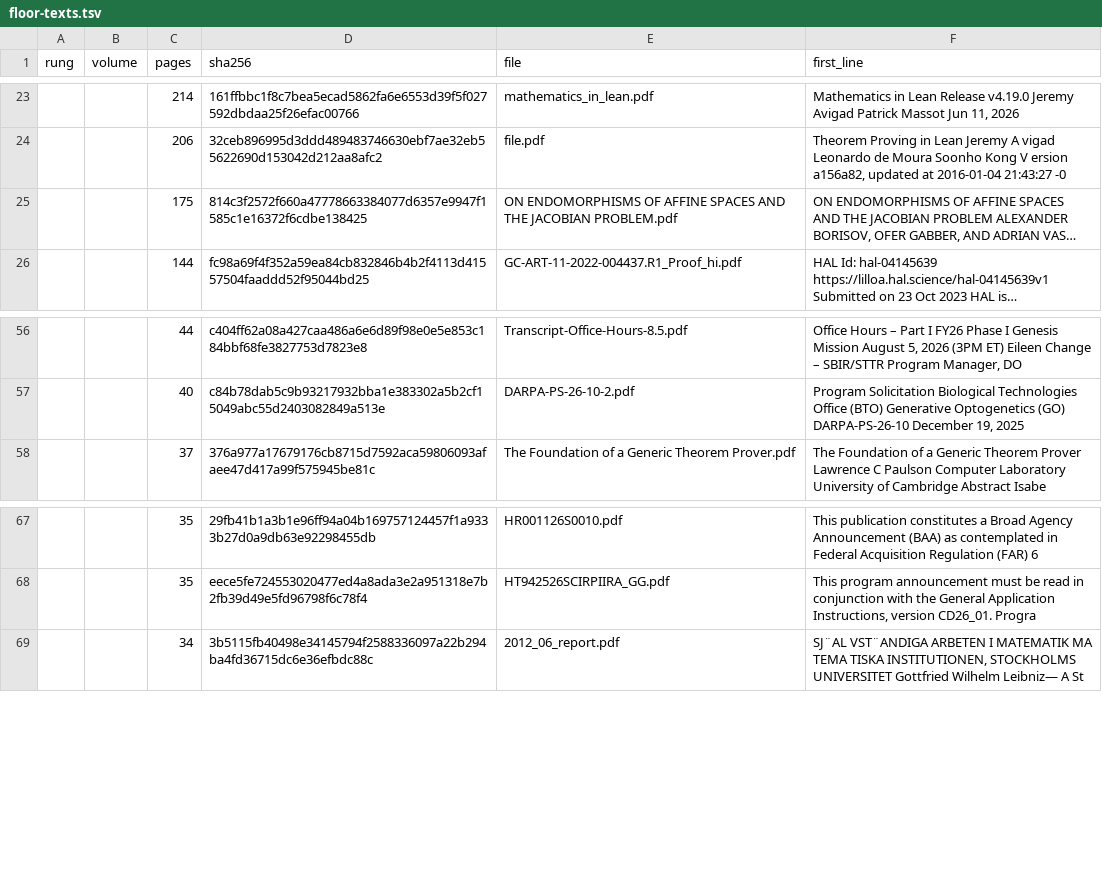
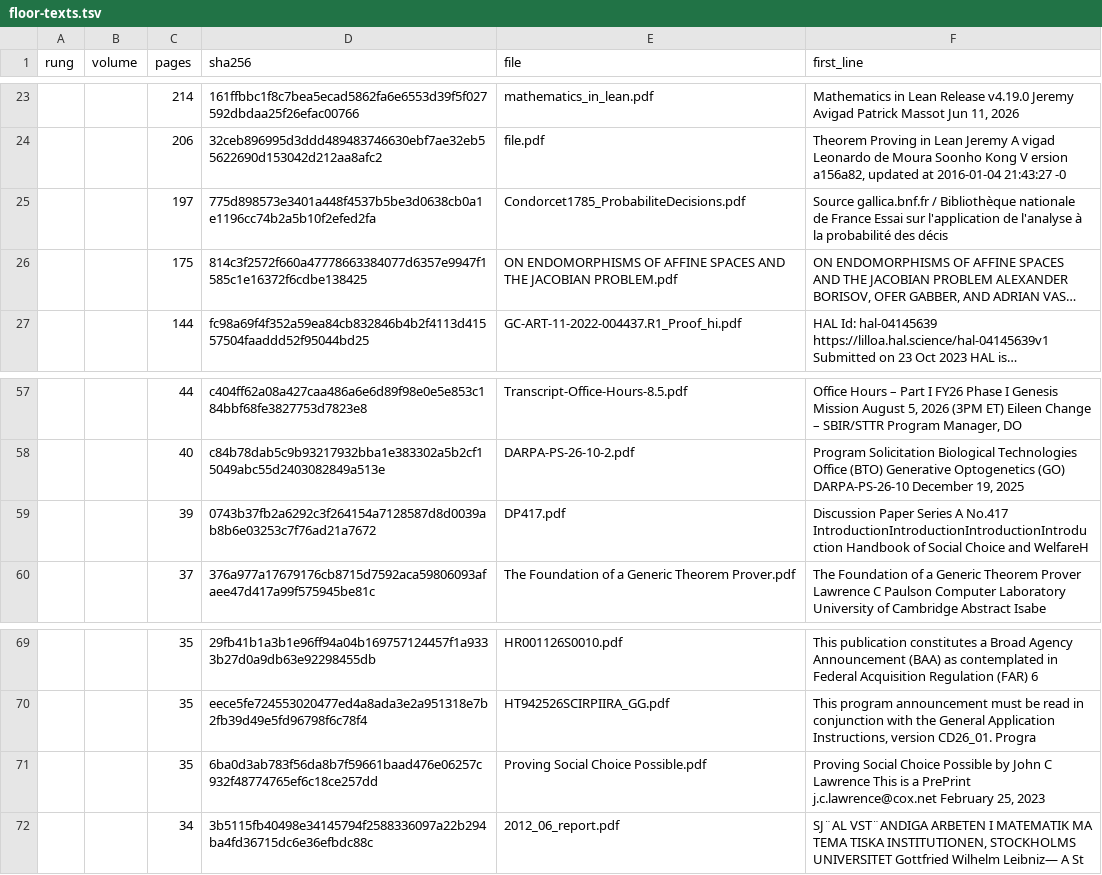
Before and after one commit to TOTOGT/geometry, a TSV file: docs/floor-texts.tsv, drawn as a sheet; only a part is shown, gaps mark what is left out; long unchanged cells end in …; the diff names each change by its address in the sheet, - before the commit and + after, or states it on an @@ line.

Commit message:
Book XX: Wald 1943 (CRC 432 reprint) and Galton 1886 held and page-addressed; chapters 1 and 4 unblocked; Wald's example is hypothetical and names armor once (p. 89), checked by index-verify.py; social choice sources for Book X held (Condorcet 1785 read by OCR: cycle at Discours p. lvii; Fey 2014 proof); Arrow 1951 not held

```diff
--- a/docs/floor-texts.tsv
+++ b/docs/floor-texts.tsv
+row 25:  |  | 197 | 775d898573e3401a448f4537b5be3d0638cb0a1e1196cc74b2a5b10f2efed2fa | Condorcet1785_ProbabiliteDecisions.pdf | Source gallica.bnf.fr / Bibliothèque nationale de France Essai sur l'application de l'analyse à la probabilité des décis
+row 59:  |  | 39 | 0743b37fb2a6292c3f264154a7128587d8d0039ab8b6e03253c7f76ad21a7672 | DP417.pdf | Discussion Paper Series A No.417 IntroductionIntroductionIntroductionIntroduction Handbook of Social Choice and WelfareH
+row 71:  |  | 35 | 6ba0d3ab783f56da8b7f59661baad476e06257c932f48774765ef6c18ce257dd | Proving Social Choice Possible.pdf | Proving Social Choice Possible by John C Lawrence This is a PrePrint j.c.lawrence@cox.net February 25, 2023
```
Also changed, not shown: 4 other files.
